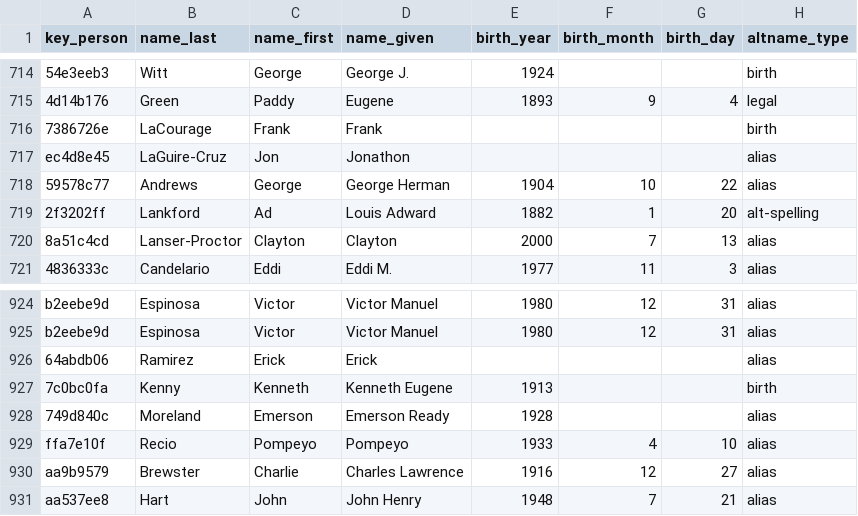
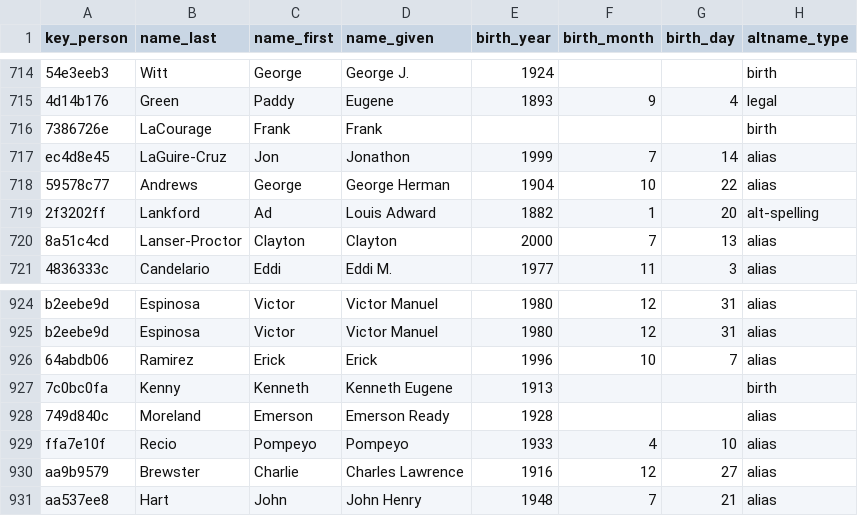
Before and after one commit to chadwickbureau/register, a CSV file: data/names.csv, drawn as a sheet; only a part is shown, gaps mark what is left out; the diff names each change by its address in the sheet, - before the commit and + after, or states it on an @@ line.

Commit message:
Update people and names as of 2023-10-15.

```diff
--- a/data/names.csv
+++ b/data/names.csv
-E717 (birth_year): (empty)
+E717 (birth_year): 1999
-F717 (birth_month): (empty)
+F717 (birth_month): 7
-G717 (birth_day): (empty)
+G717 (birth_day): 14
-E926 (birth_year): (empty)
+E926 (birth_year): 1996
-F926 (birth_month): (empty)
+F926 (birth_month): 10
-G926 (birth_day): (empty)
+G926 (birth_day): 7
```
Also changed, not shown: 16 other files.
